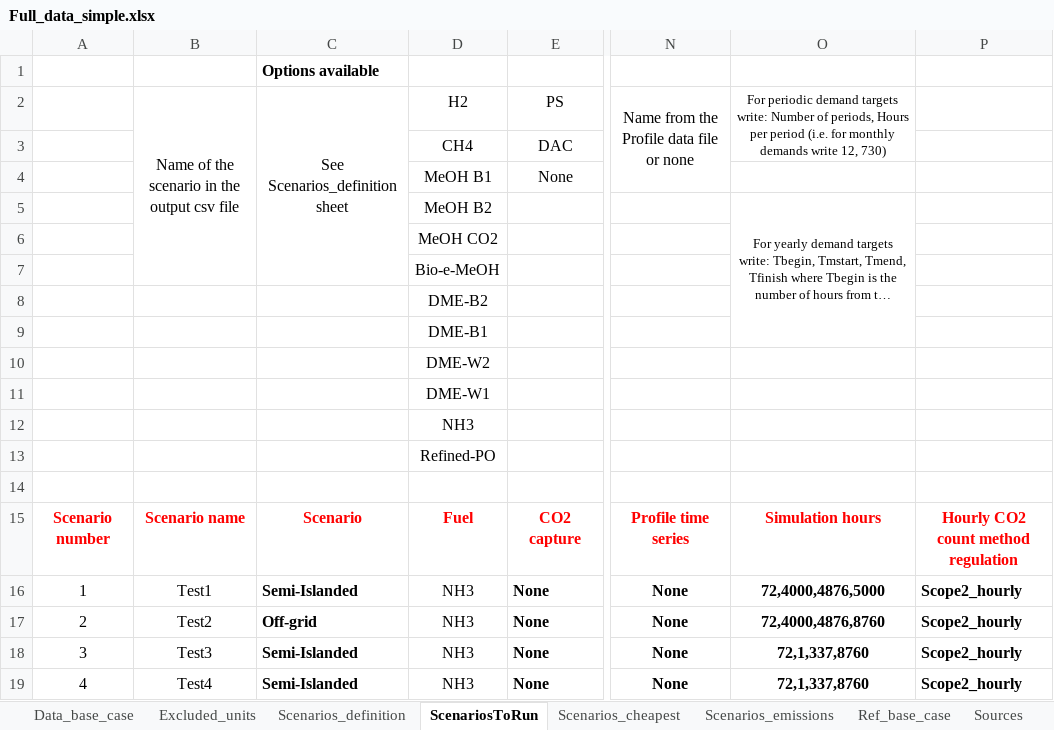
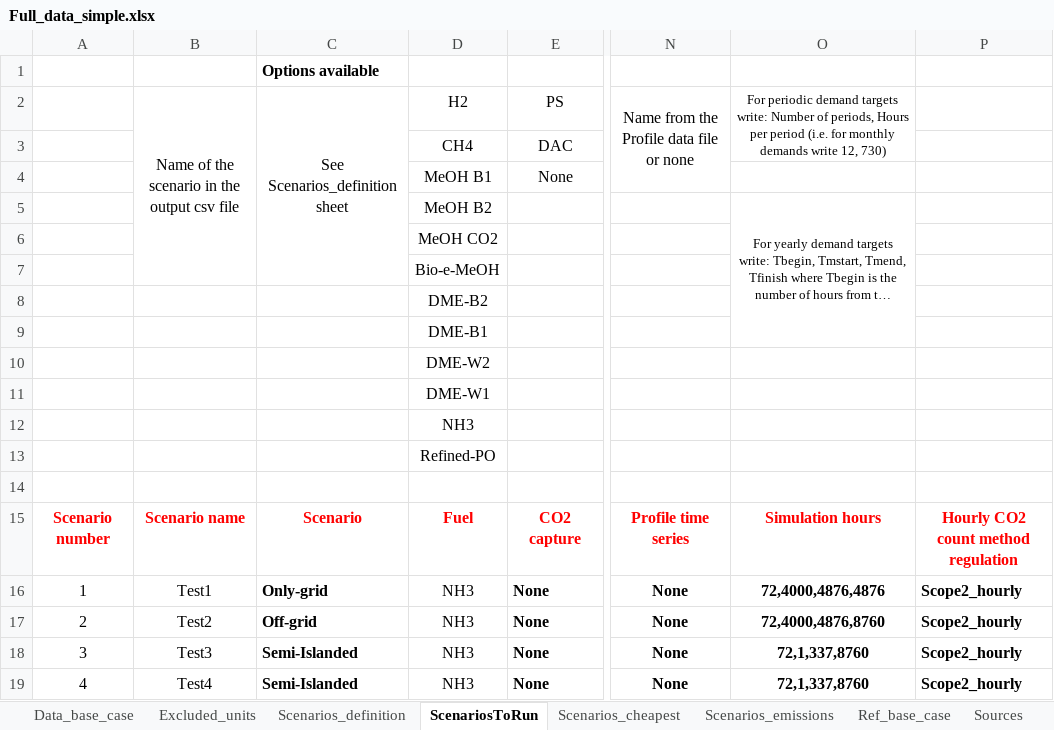
Before and after one commit to njbca/OptiPlant, an Excel workbook: data/Full_model/model_inputs/Full_data_simple.xlsx, sheet ScenariosToRun, drawn as a sheet; only a part is shown, gaps mark what is left out; long unchanged cells end in …; values as stored, in another font and other column widths than the file's, no borders; conditional formats not drawn; the diff names each change by its address in the sheet, - before the commit and + after, or states it on an @@ line.

```diff
--- a/data/Full_model/model_inputs/Full_data_simple.xlsx (sheet ScenariosToRun)
+++ b/data/Full_model/model_inputs/Full_data_simple.xlsx (sheet ScenariosToRun)
-C16: Semi-Islanded
+C16: Only-grid
-O16: 72,4000,4876,5000
+O16: 72,4000,4876,4876
```
Also changed, not shown: sheet Scenarios_definition, 9 other files.
